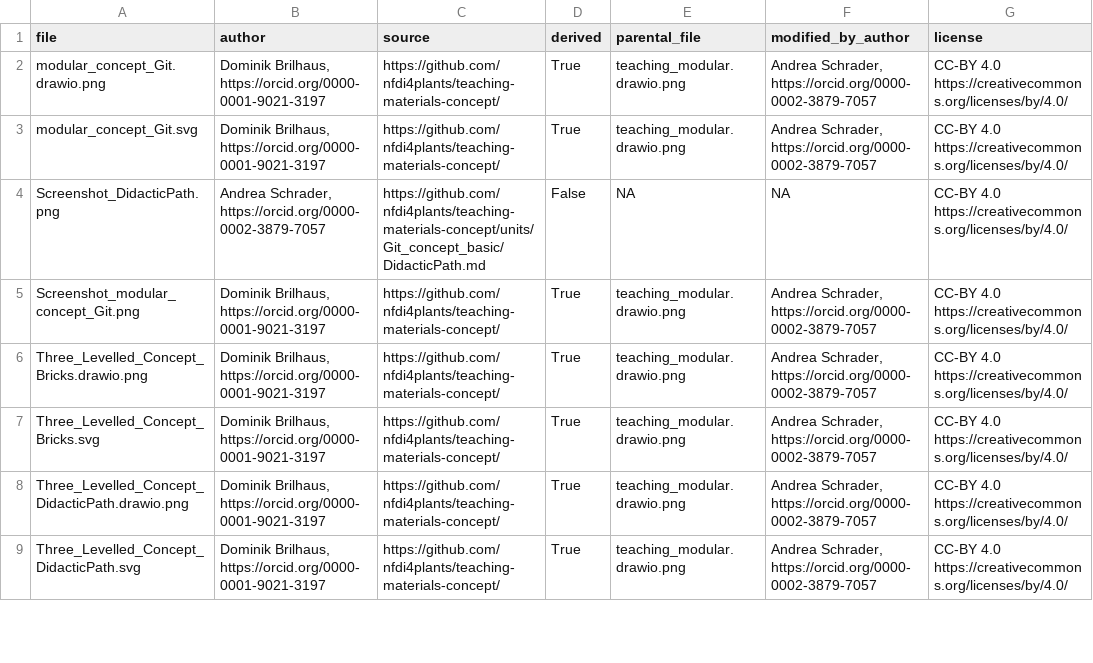
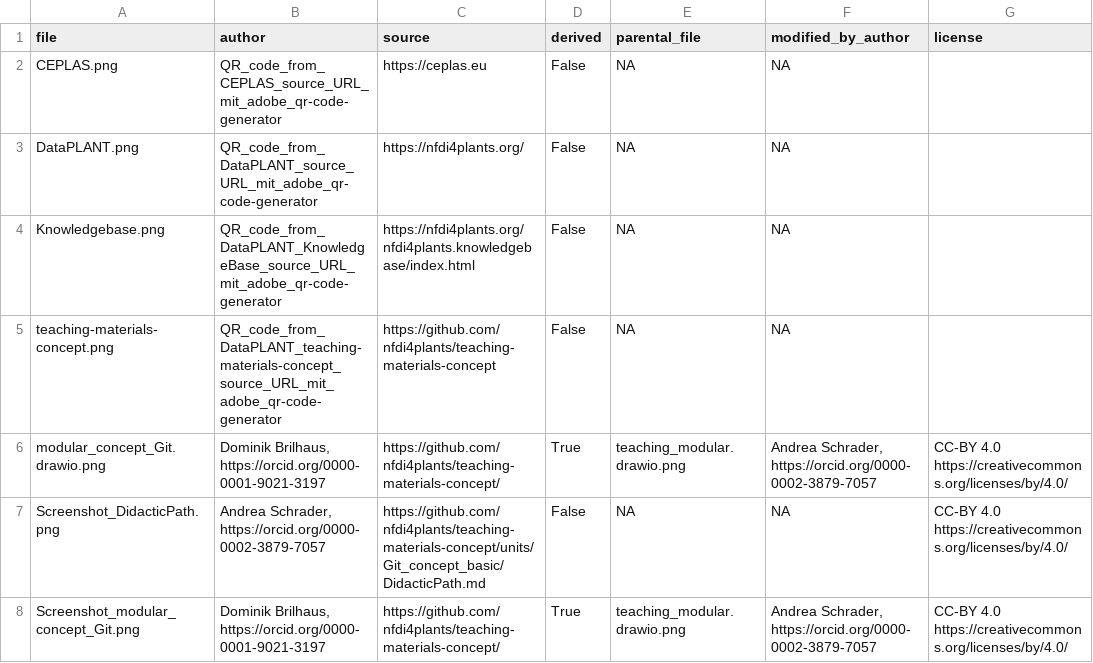
Before and after one commit to nfdi4plants/teaching-materials-concept, a CSV file: cordi2023_files/poster/_images_poster.csv, drawn as a sheet; only a part is shown; the shorter side is filled out with more unchanged rows; removed rows and columns are numbered as before the commit, all else as after; the diff names each change by its address in the sheet, - before the commit and + after, or states it on an @@ line.

Commit message:
Added qr codes used in poster development in poster directory. Removed unused qr code and an unused figure. Added qr codes to '_images_poster.csv'.

```diff
--- a/cordi2023_files/poster/_images_poster.csv
+++ b/cordi2023_files/poster/_images_poster.csv
+row 2: CEPLAS.png | QR_code_from_CEPLAS_source_URL_mit_adobe_qr-code-generator | https://ceplas.eu | False | NA | NA
+row 3: DataPLANT.png | QR_code_from_DataPLANT_source_URL_mit_adobe_qr-code-generator | https://nfdi4plants.org/ | False | NA | NA
+row 4: Knowledgebase.png | QR_code_from_DataPLANT_KnowledgeBase_source_URL_mit_adobe_qr-code-generator | https://nfdi4plants.org/nfdi4plants.knowledgebase/index.html | False | NA | NA
+row 5: teaching-materials-concept.png | QR_code_from_DataPLANT_teaching-materials-concept_source_URL_mit_adobe_qr-code-generator | https://github.com/nfdi4plants/teaching-materials-concept | False | NA | NA
-row 3: modular_concept_Git.svg | Dominik Brilhaus, https://orcid.org/0000-0001-9021-3197 | https://github.com/nfdi4plants/teaching-materials-concept/ | True | teaching_modular.drawio.png | Andrea Schrader, https://orcid.org/0000-0002-3879-7057 | CC-BY 4.0 https://creativecommons.org/licenses/by/4.0/
```
Also changed, not shown: 6 other files.
